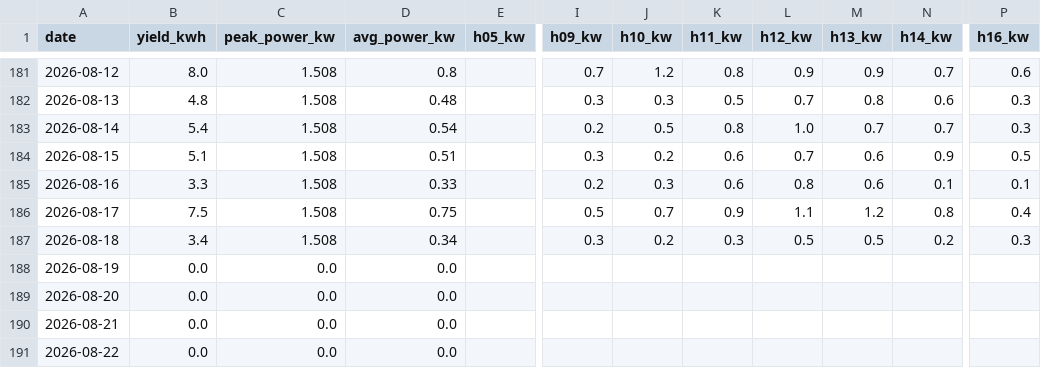
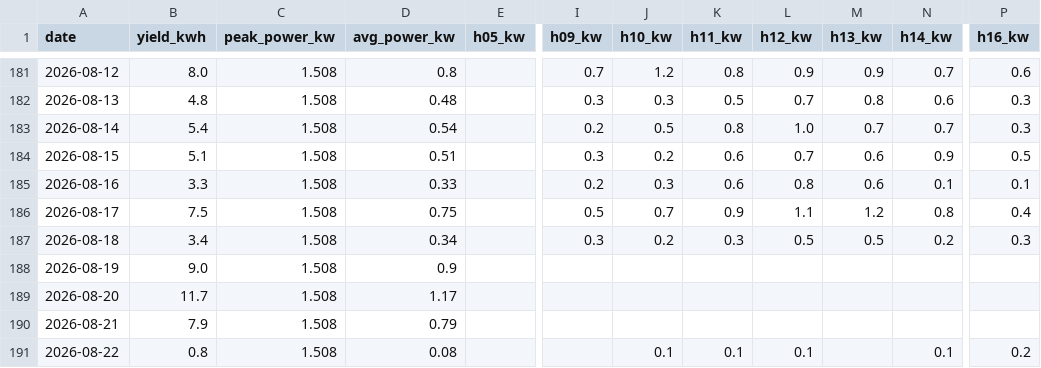
Before and after one commit to bhargavachary/solar-intelligence-oss, a CSV file: data/energy_history.csv, drawn as a sheet; only a part is shown, gaps mark what is left out; the diff names each change by its address in the sheet, - before the commit and + after, or states it on an @@ line.

```diff
--- a/data/energy_history.csv
+++ b/data/energy_history.csv
-B188 (yield_kwh): 0.0
+B188 (yield_kwh): 9.0
-C188:C191 (peak_power_kw): 0.0
+C188:C191 (peak_power_kw): 1.508
-D188 (avg_power_kw): 0.0
+D188 (avg_power_kw): 0.9
-B189 (yield_kwh): 0.0
+B189 (yield_kwh): 11.7
-D189 (avg_power_kw): 0.0
+D189 (avg_power_kw): 1.17
-B190 (yield_kwh): 0.0
+B190 (yield_kwh): 7.9
-D190 (avg_power_kw): 0.0
+D190 (avg_power_kw): 0.79
-B191 (yield_kwh): 0.0
+B191 (yield_kwh): 0.8
-D191 (avg_power_kw): 0.0
+D191 (avg_power_kw): 0.08
-J191 (h10_kw): (empty)
+J191 (h10_kw): 0.1
-K191 (h11_kw): (empty)
+K191 (h11_kw): 0.1
-L191 (h12_kw): (empty)
+L191 (h12_kw): 0.1
-N191 (h14_kw): (empty)
+N191 (h14_kw): 0.1
-P191 (h16_kw): (empty)
+P191 (h16_kw): 0.2
```
Also changed, not shown: 2 other files.
